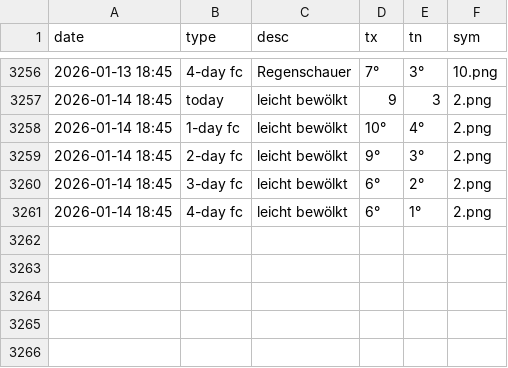
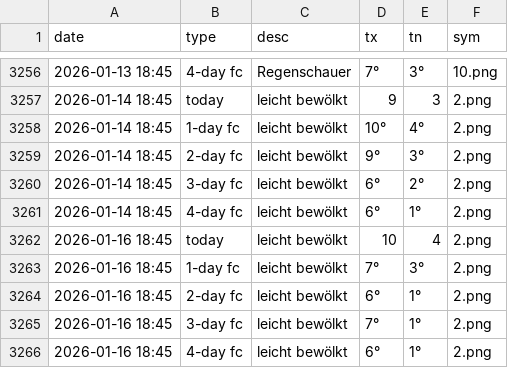
Before and after one commit to amannj/Scrapeo, a CSV file: data/Basel.csv, drawn as a sheet; only a part is shown, gaps mark what is left out; the diff names each change by its address in the sheet, - before the commit and + after, or states it on an @@ line.

```diff
--- a/data/Basel.csv
+++ b/data/Basel.csv
+row 3262: 2026-01-16 18:45 | today | leicht bewölkt | 10 | 4 | 2.png
+row 3263: 2026-01-16 18:45 | 1-day fc | leicht bewölkt | 7° | 3° | 2.png
+row 3264: 2026-01-16 18:45 | 2-day fc | leicht bewölkt | 6° | 1° | 2.png
+row 3265: 2026-01-16 18:45 | 3-day fc | leicht bewölkt | 7° | 1° | 2.png
+row 3266: 2026-01-16 18:45 | 4-day fc | leicht bewölkt | 6° | 1° | 2.png
```
Also changed, not shown: data/Bern.csv, data/Chur.csv, 6 other files.
